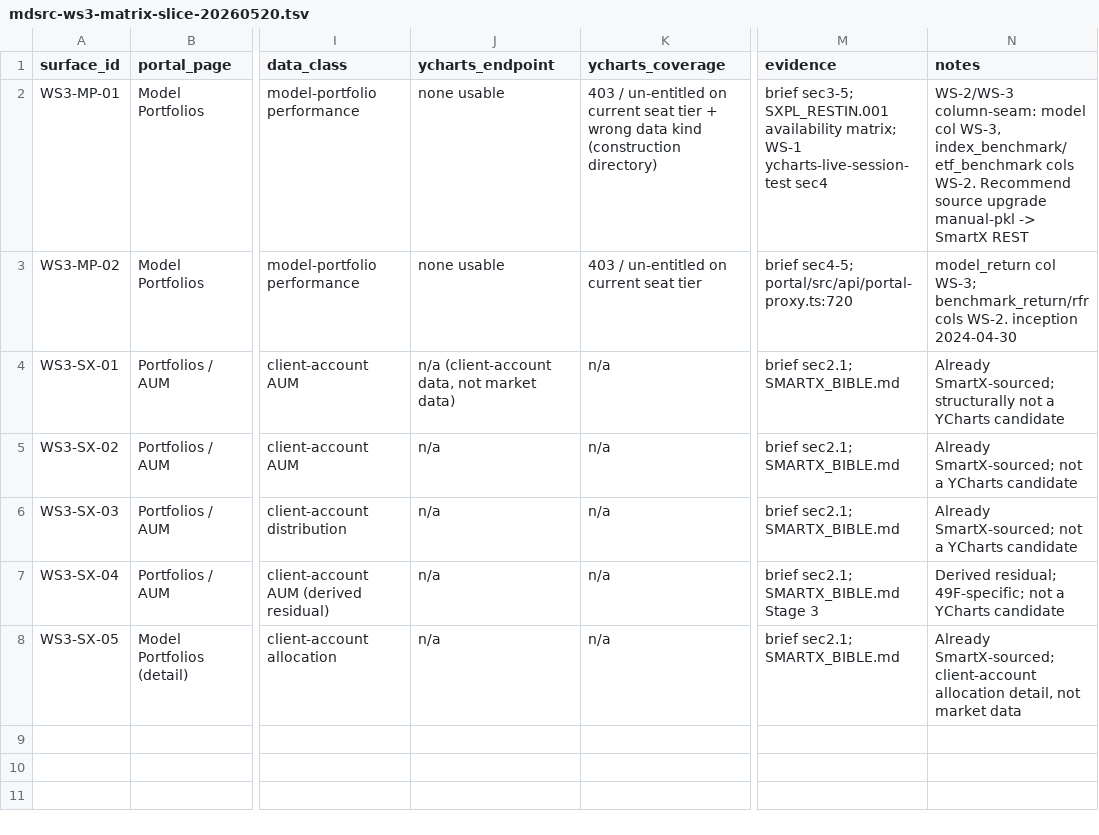
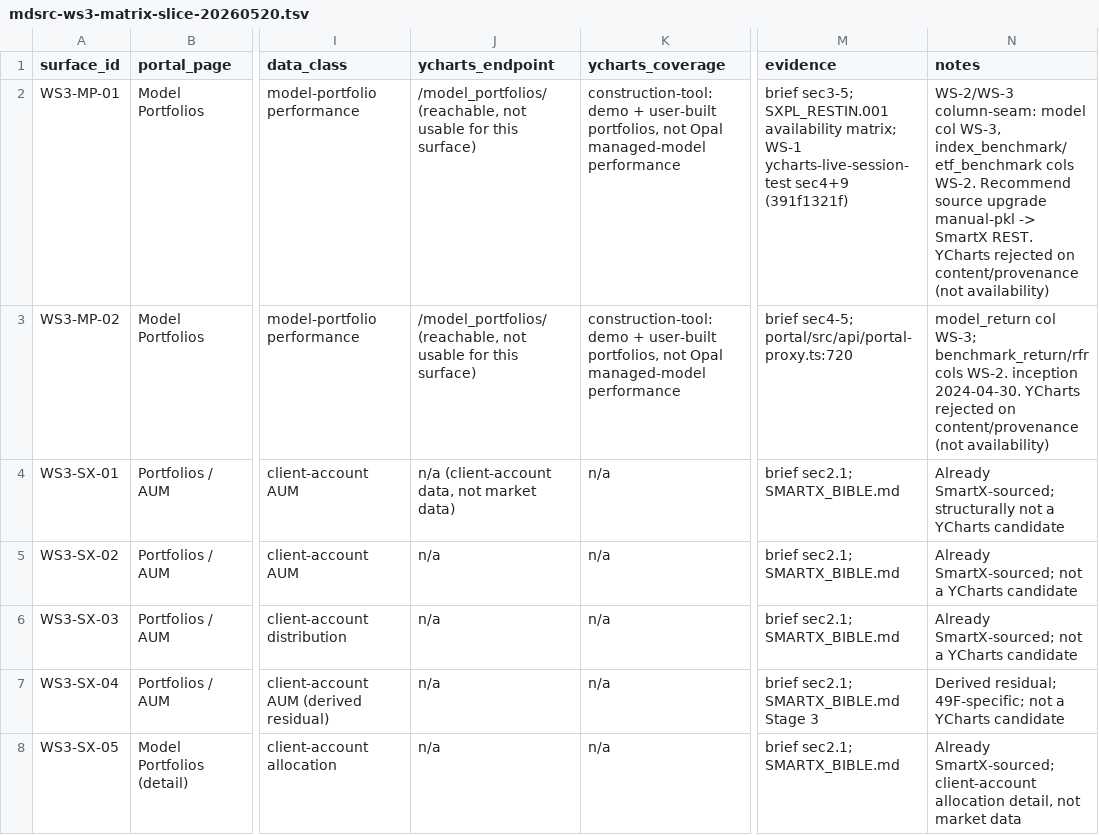
Before and after one commit to andrewjberman/keyring, a TSV file: docs/briefs/mdsrc-ws3-matrix-slice-20260520.tsv, drawn as a sheet; only a part is shown, gaps mark what is left out; the diff names each change by its address in the sheet, - before the commit and + after, or states it on an @@ line.

```diff
--- a/docs/briefs/mdsrc-ws3-matrix-slice-20260520.tsv
+++ b/docs/briefs/mdsrc-ws3-matrix-slice-20260520.tsv
-J2:J3 (ycharts_endpoint): none usable
+J2:J3 (ycharts_endpoint): /model_portfolios/ (reachable, not usable for this surface)
-K2 (ycharts_coverage): 403 / un-entitled on current seat tier + wrong data kind (construction directory)
+K2 (ycharts_coverage): construction-tool: demo + user-built portfolios, not Opal managed-model performance
-M2 (evidence): …WS-1 ycharts-live-session-test sec4
+M2 (evidence): …WS-1 ycharts-live-session-test sec4+9 (391f1321f)
-N2 (notes): …-> SmartX REST
+N2 (notes): …-> SmartX REST. YCharts rejected on content/provenance (not availability)
-K3 (ycharts_coverage): 403 / un-entitled on current seat tier
+K3 (ycharts_coverage): construction-tool: demo + user-built portfolios, not Opal managed-model performance
-N3 (notes): …WS-2. inception 2024-04-30
+N3 (notes): …WS-2. inception 2024-04-30. YCharts rejected on content/provenance (not availability)
```
Also changed, not shown: 1 other file.
